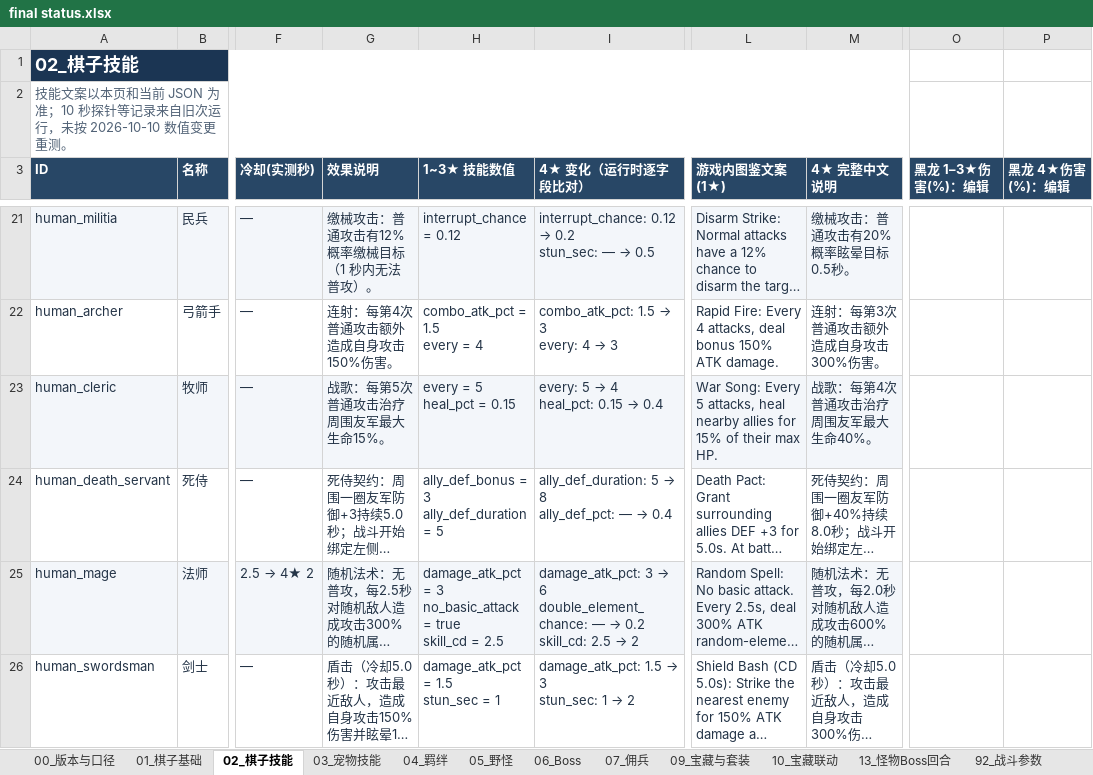
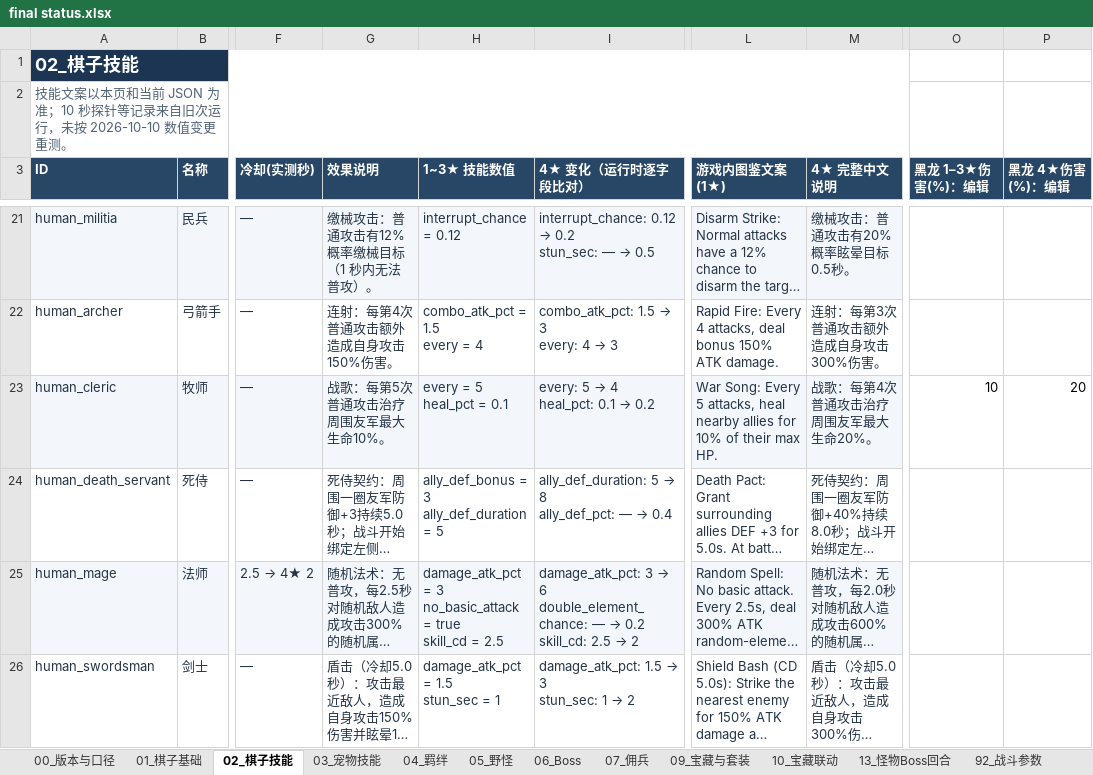
Before and after one commit to stechjie/GLory-v1.0, an Excel workbook: docs/balance/final status.xlsx, sheet 02_棋子技能, drawn as a sheet; only a part is shown, gaps mark what is left out; long unchanged cells end in …; values as stored, in another font and other column widths than the file's, no borders; ↵ is a line break in a cell; the diff covers the shown part only; the diff names each change by its address in the sheet, - before the commit and + after, or states it on an @@ line.

```diff
--- a/docs/balance/final status.xlsx (sheet 02_棋子技能)
+++ b/docs/balance/final status.xlsx (sheet 02_棋子技能)
-G23 (效果说明): 战歌：每第5次普通攻击治疗周围友军最大生命15%。
+G23 (效果说明): 战歌：每第5次普通攻击治疗周围友军最大生命10%。
-H23 (1~3★ 技能数值): every = 5 ↵ heal_pct = 0.15
+H23 (1~3★ 技能数值): every = 5 ↵ heal_pct = 0.1
@@ I23 (4★ 变化（运行时逐字段比对）): every: 5 → 4 ↵ heal_pct: 0.15 → 0.4 → every: 5 → 4 ↵ heal_pct: 0.1 → 0.2 @@
-L23 (游戏内图鉴文案(1★)): …allies for 15% of their…
+L23 (游戏内图鉴文案(1★)): …allies for 10% of their…
-M23 (4★ 完整中文说明): 战歌：每第4次普通攻击治疗周围友军最大生命40%。
+M23 (4★ 完整中文说明): 战歌：每第4次普通攻击治疗周围友军最大生命20%。
-O23 (黑龙 1–3★伤害(%)：编辑): (empty)
+O23 (黑龙 1–3★伤害(%)：编辑): 10
-P23 (黑龙 4★伤害(%)：编辑): (empty)
+P23 (黑龙 4★伤害(%)：编辑): 20
```
Also changed, not shown: 10 edited cells elsewhere in this sheet, sheet 09_宝藏与套装, 57 other files.
